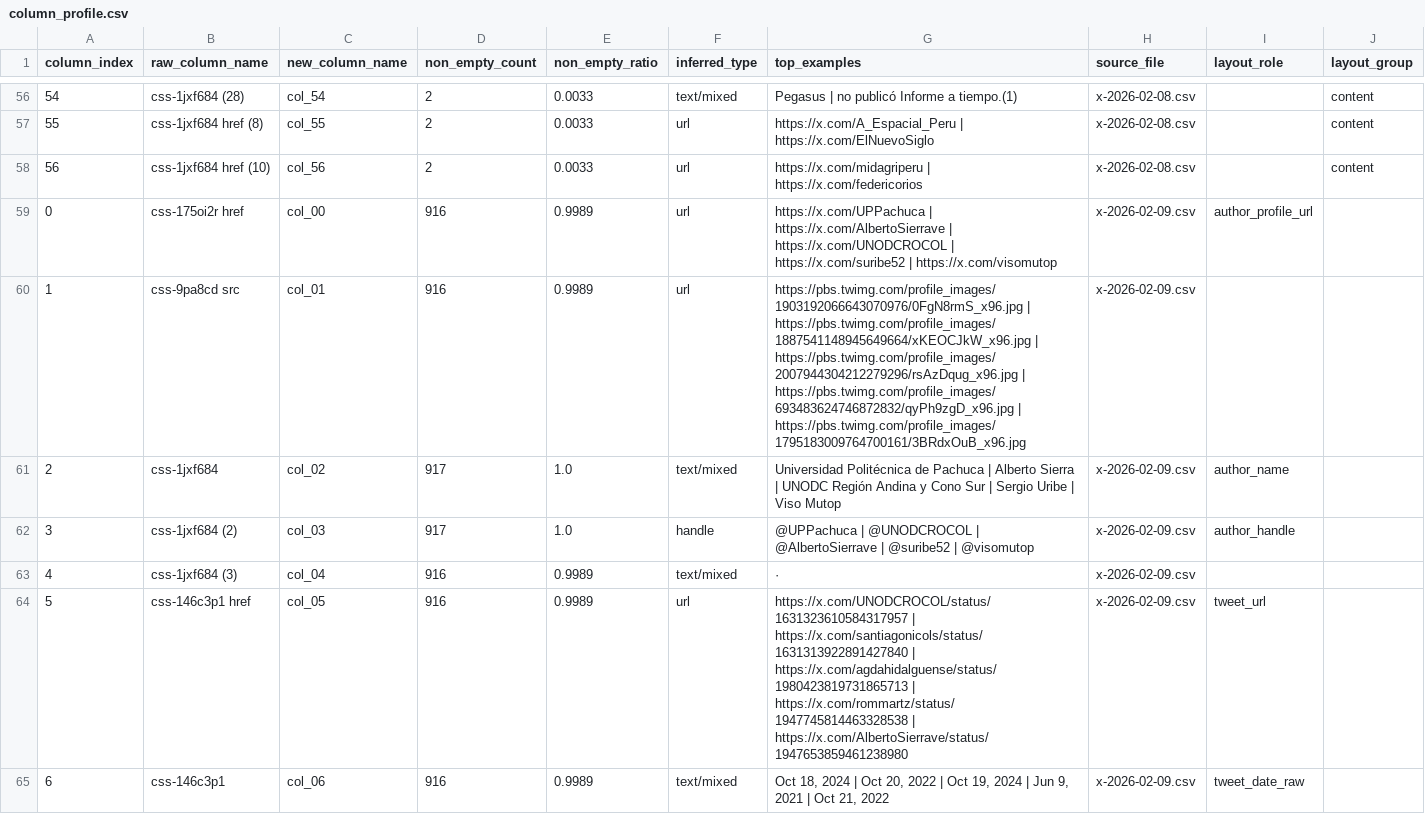
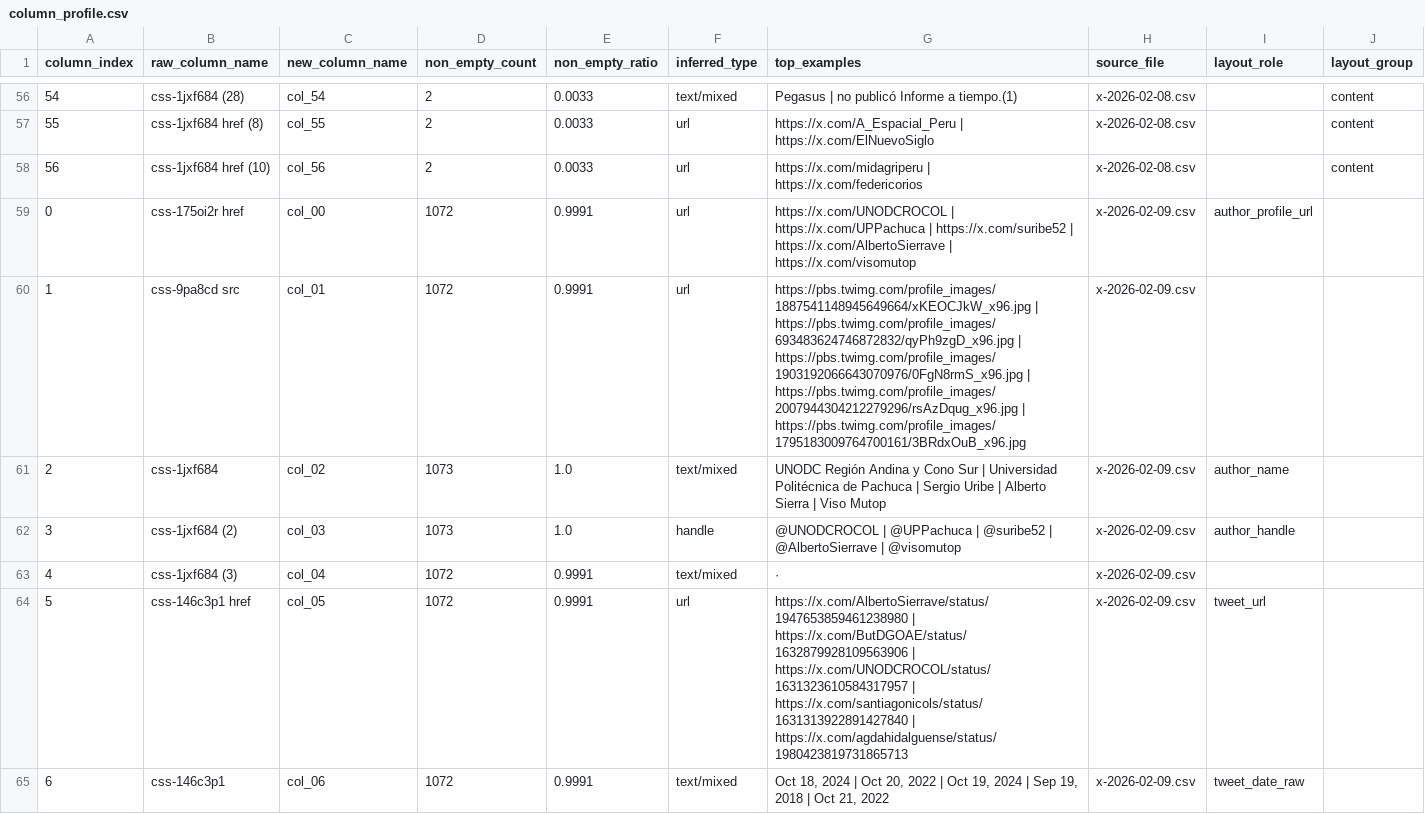
Before and after one commit to calbarracinb/BERTopics-UNODC, a CSV file: data/processed/column_profile.csv, drawn as a sheet; only a part is shown, gaps mark what is left out; the diff covers the shown part only; the diff names each change by its address in the sheet, - before the commit and + after, or states it on an @@ line.

```diff
--- a/data/processed/column_profile.csv
+++ b/data/processed/column_profile.csv
-D59:D60 (non_empty_count): 916
+D59:D60 (non_empty_count): 1072
-E59:E60 (non_empty_ratio): 0.9989
+E59:E60 (non_empty_ratio): 0.9991
-G59 (top_examples): https://x.com/UPPachuca | https://x.com/AlbertoSierrave | https://x.com/UNODCROCOL | https://x.com/suribe52 | https://x.com/visomutop
+G59 (top_examples): https://x.com/UNODCROCOL | https://x.com/UPPachuca | https://x.com/suribe52 | https://x.com/AlbertoSierrave | https://x.com/visomutop
-G60 (top_examples): https://pbs.twimg.com/profile_images/1903192066643070976/0FgN8rmS_x96.jpg | https://pbs.twimg.com/profile_images/1887541148945649664/xKEOCJkW_x96.jpg | https://pbs.twimg.com/profile_images/2007944304212279296/rsAzDqug_x96.jpg | https://pbs.twimg.com/profile_images/693483624746872832/qyPh9zgD_x96.jpg | https://pbs.twimg.com/profile_images/1795183009764700161/3BRdxOuB_x96.jpg
+G60 (top_examples): https://pbs.twimg.com/profile_images/1887541148945649664/xKEOCJkW_x96.jpg | https://pbs.twimg.com/profile_images/693483624746872832/qyPh9zgD_x96.jpg | https://pbs.twimg.com/profile_images/1903192066643070976/0FgN8rmS_x96.jpg | https://pbs.twimg.com/profile_images/2007944304212279296/rsAzDqug_x96.jpg | https://pbs.twimg.com/profile_images/1795183009764700161/3BRdxOuB_x96.jpg
-D61:D62 (non_empty_count): 917
+D61:D62 (non_empty_count): 1073
-G61 (top_examples): Universidad Politécnica de Pachuca | Alberto Sierra | UNODC Región Andina y Cono Sur | Sergio Uribe | Viso…
+G61 (top_examples): UNODC Región Andina y Cono Sur | Universidad Politécnica de Pachuca | Sergio Uribe | Alberto Sierra | Viso…
-G62 (top_examples): @UPPachuca | @UNODCROCOL | @AlbertoSierrave | @suribe52 | @visomutop
+G62 (top_examples): @UNODCROCOL | @UPPachuca | @suribe52 | @AlbertoSierrave | @visomutop
-D63:D65 (non_empty_count): 916
+D63:D65 (non_empty_count): 1072
-E63:E65 (non_empty_ratio): 0.9989
+E63:E65 (non_empty_ratio): 0.9991
-G64 (top_examples): https://x.com/UNODCROCOL/status/1631323610584317957 | https://x.com/santiagonicols/status/1631313922891427840 | https://x.com/agdahidalguense/status/1980423819731865713 | https://x.com/rommartz/status/1947745814463328538 | https://x.com/AlbertoSierrave/status/1947653859461238980
+G64 (top_examples): https://x.com/AlbertoSierrave/status/1947653859461238980 | https://x.com/ButDGOAE/status/1632879928109563906 | https://x.com/UNODCROCOL/status/1631323610584317957 | https://x.com/santiagonicols/status/1631313922891427840 | https://x.com/agdahidalguense/status/1980423819731865713
-G65 (top_examples): …2024 | Jun 9, 2021 | Oct…
+G65 (top_examples): …2024 | Sep 19, 2018 | Oct…
```
Also changed, not shown: 1 added row, 141 edited cells and row numbers in column A elsewhere in this file, 2 other files.
